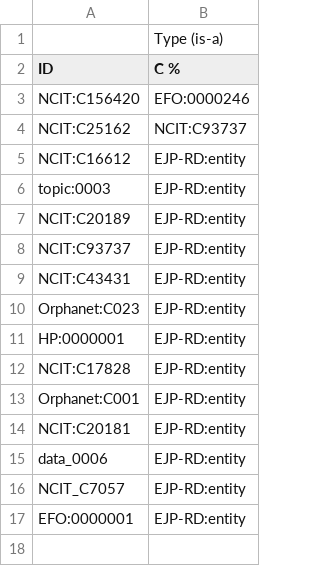
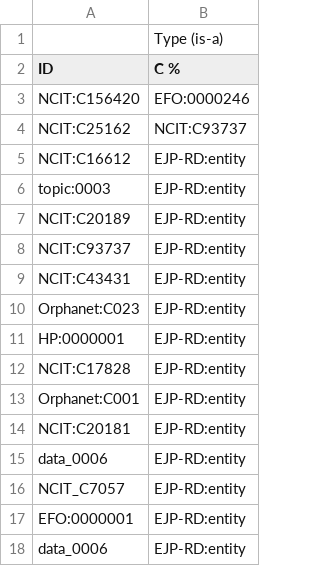
Before and after one commit to EBISPOT/EJP-Ontology, a CSV file: src/template/subclass_terms.csv, drawn as a sheet.

```diff
--- a/src/template/subclass_terms.csv
+++ b/src/template/subclass_terms.csv
@@ -17 +17,2 @@ NCIT_C7057,EJP-RD:entity
 EFO:0000001,EJP-RD:entity
+data_0006,EJP-RD:entity
```
Also changed, not shown: 9 other files.
